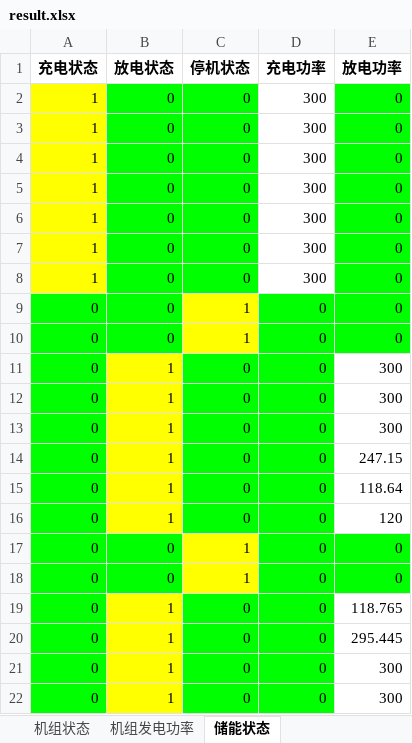
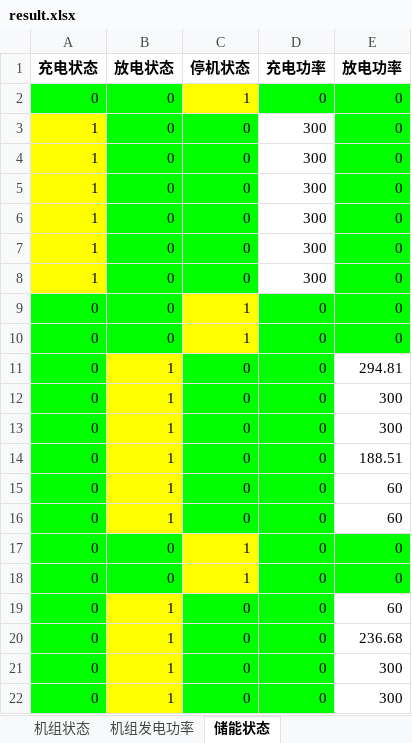
Before and after one commit to BigdogManLuo/SCUC, an Excel workbook: results/60/result.xlsx, sheet 储能状态, drawn as a sheet; only a part is shown; values as stored, in another font and other column widths than the file's, no borders; removed rows and columns are numbered as before the commit, all else as after; the diff names each change by its address in the sheet, - before the commit and + after, or states it on an @@ line.

```diff
--- a/results/60/result.xlsx (sheet 储能状态)
+++ b/results/60/result.xlsx (sheet 储能状态)
-row 2: 1 | 0 | 0 | 300 | 0
+row 2: 0 | 0 | 1 | 0 | 0
+row 11: 0 | 1 | 0 | 0 | 294.81
-E14 (放电功率): 300
+E14 (放电功率): 188.51
-E15 (放电功率): 247.15
+E15 (放电功率): 60
-E16 (放电功率): 118.64
+E16 (放电功率): 60
-row 16: 0 | 1 | 0 | 0 | 120
-E19 (放电功率): 118.765
+E19 (放电功率): 60
-E20 (放电功率): 295.445
+E20 (放电功率): 236.68
```
Also changed, not shown: sheet 机组状态, sheet 机组发电功率, results/60/optimal_result.xlsx, 23 other files.
